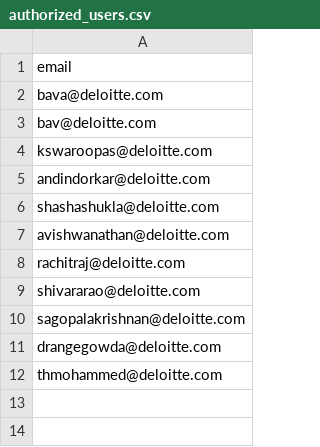
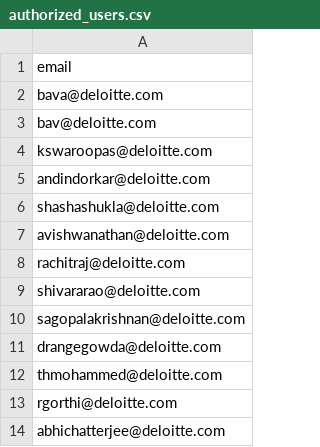
Before and after one commit to baluvreddy44/GENAIDAccess, a CSV file: authorized_users.csv, drawn as a sheet.

Commit message:
Update authorized_users.csv

```diff
--- a/authorized_users.csv
+++ b/authorized_users.csv
@@ -12 +12,3 @@ drangegowda@deloitte.com
 thmohammed@deloitte.com
+rgorthi@deloitte.com
+abhichatterjee@deloitte.com
```
